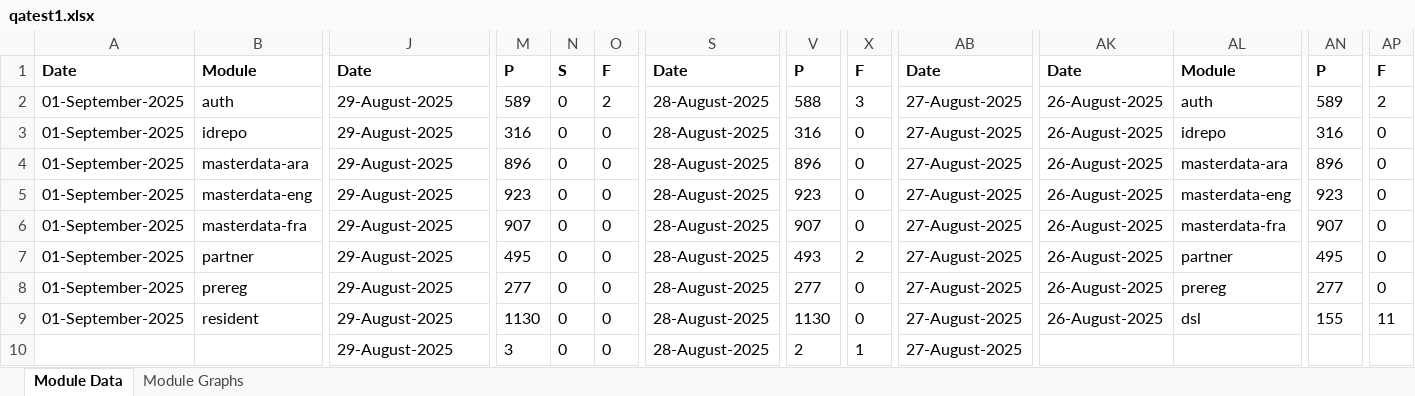
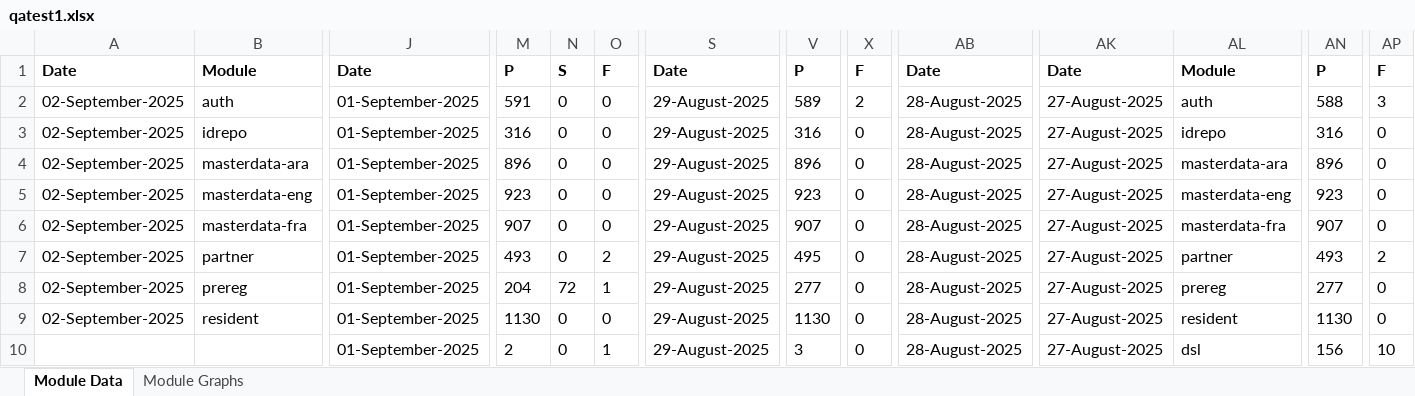
Before and after one commit to mosip/test-management, an Excel workbook: minio-report-tracker/xlxs/qatest1.xlsx, sheet Module Data, drawn as a sheet; only a part is shown, gaps mark what is left out; values as stored, in another font and other column widths than the file's, no borders; removed rows and columns are numbered as before the commit, all else as after; rows hold the shown columns only; the diff covers the shown part only; the diff names each change by its address in the sheet, - before the commit and + after, or states it on an @@ line.

```diff
--- a/minio-report-tracker/xlxs/qatest1.xlsx (sheet Module Data)
+++ b/minio-report-tracker/xlxs/qatest1.xlsx (sheet Module Data)
-A2:A9: 01-September-2025
+A2:A9: 02-September-2025
-J2:J9: 29-August-2025
+J2:J9: 01-September-2025
-M2: 589
+M2: 591
-O2: 2
+O2: 0
-S2:S9: 28-August-2025
+S2:S9: 29-August-2025
-V2: 588
+V2: 589
-X2: 3
+X2: 2
-AB2:AB9: 27-August-2025
+AB2:AB9: 28-August-2025
-AK2:AK9: 26-August-2025
+AK2:AK9: 27-August-2025
-AN2: 589
+AN2: 588
-AP2: 2
+AP2: 3
-M7: 495
+M7: 493
-O7: 0
+O7: 2
-V7: 493
+V7: 495
-X7: 2
+X7: 0
-AN7: 495
+AN7: 493
-AP7: 0
+AP7: 2
-M8: 277
+M8: 204
-N8: 0
+N8: 72
-O8: 0
+O8: 1
-AL9: dsl
+AL9: resident
-AN9: 155
+AN9: 1130
-AP9: 11
+AP9: 0
-row 10:  |  | 29-August-2025 | 3 | 0 | 0 | 28-August-2025 | 2 | 1 | 27-August-2025
+row 10:  |  | 01-September-2025 | 2 | 0 | 1 | 29-August-2025 | 3 | 0 | 28-August-2025 | 27-August-2025 | dsl | 156 | 10
```
Also changed, not shown: 6 edited cells elsewhere in this sheet, charts or pictures, minio-report-tracker/xlxs/cellbox21.xlsx, minio-report-tracker/xlxs/collab.xlsx, 17 other files.
